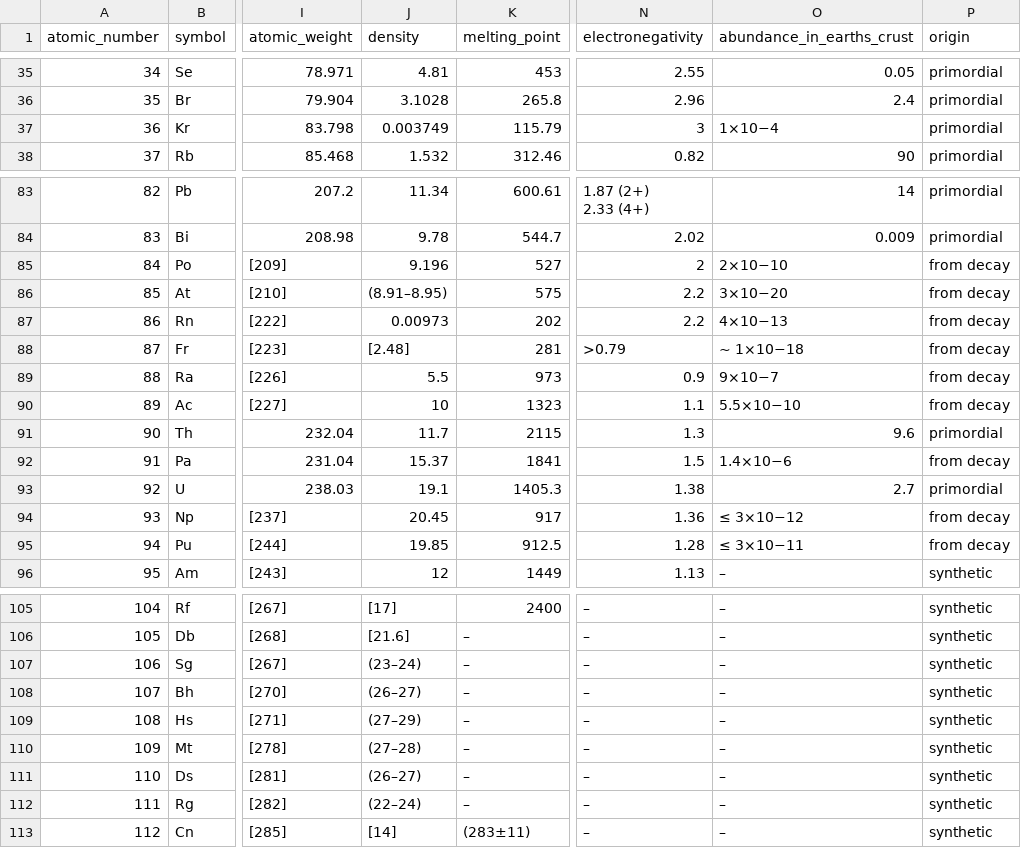
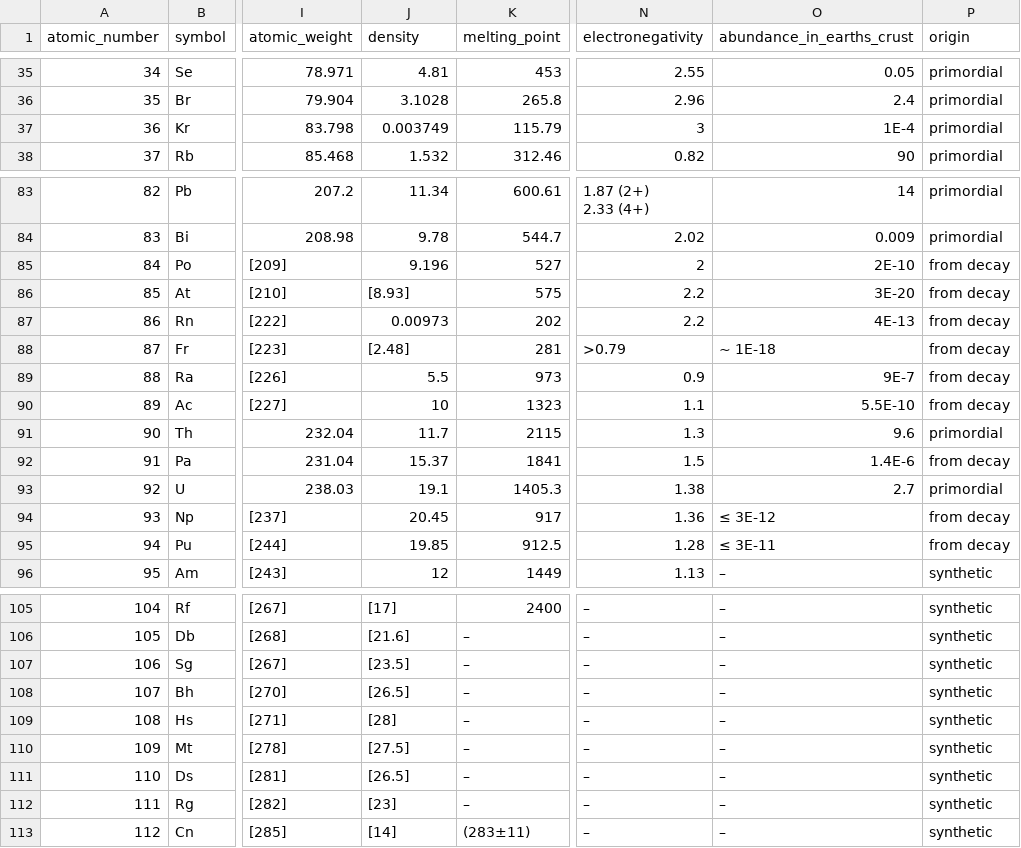
Before and after one commit to brianhonohan/sketchbook, a CSV file: assets/data/chemical_elements.csv, drawn as a sheet; only a part is shown, gaps mark what is left out; the diff covers the shown part only; the diff names each change by its address in the sheet, - before the commit and + after, or states it on an @@ line.

Commit message:
pixijs/periodic-table - Add in visualization of density, electroneg, and abundance

```diff
--- a/assets/data/chemical_elements.csv
+++ b/assets/data/chemical_elements.csv
-O37 (abundance_in_earths_crust): 1×10−4
+O37 (abundance_in_earths_crust): 1E-4
-O85 (abundance_in_earths_crust): 2×10−10
+O85 (abundance_in_earths_crust): 2E-10
-J86 (density): (8.91–8.95)
+J86 (density): [8.93]
-O86 (abundance_in_earths_crust): 3×10−20
+O86 (abundance_in_earths_crust): 3E-20
-O87 (abundance_in_earths_crust): 4×10−13
+O87 (abundance_in_earths_crust): 4E-13
-O88 (abundance_in_earths_crust): ~ 1×10−18
+O88 (abundance_in_earths_crust): ~ 1E-18
-O89 (abundance_in_earths_crust): 9×10−7
+O89 (abundance_in_earths_crust): 9E-7
-O90 (abundance_in_earths_crust): 5.5×10−10
+O90 (abundance_in_earths_crust): 5.5E-10
-O92 (abundance_in_earths_crust): 1.4×10−6
+O92 (abundance_in_earths_crust): 1.4E-6
-O94 (abundance_in_earths_crust): ≤ 3×10−12
+O94 (abundance_in_earths_crust): ≤ 3E-12
-O95 (abundance_in_earths_crust): ≤ 3×10−11
+O95 (abundance_in_earths_crust): ≤ 3E-11
-J107 (density): (23–24)
+J107 (density): [23.5]
-J108 (density): (26–27)
+J108 (density): [26.5]
-J109 (density): (27–29)
+J109 (density): [28]
-J110 (density): (27–28)
+J110 (density): [27.5]
-J111 (density): (26–27)
+J111 (density): [26.5]
-J112 (density): (22–24)
+J112 (density): [23]
```
Also changed, not shown: 5 edited cells elsewhere in this file, 1 other file.
